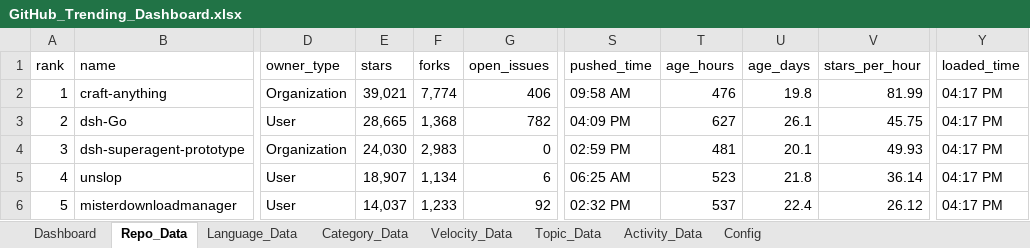
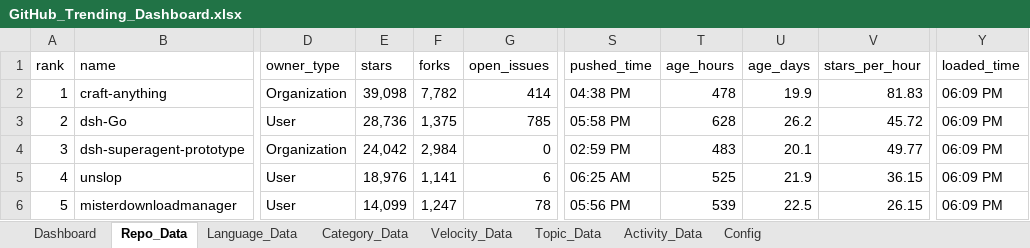
Before and after one commit to DishantBhere/GitHub-ETL-Engine, an Excel workbook: GitHub_Trending_Dashboard.xlsx, sheet Repo_Data, drawn as a sheet; only a part is shown, gaps mark what is left out; values as stored, in another font and other column widths than the file's, no borders; table styles not drawn; the diff covers the shown part only; the diff names each change by its address in the sheet, - before the commit and + after, or states it on an @@ line.

```diff
--- a/GitHub_Trending_Dashboard.xlsx (sheet Repo_Data)
+++ b/GitHub_Trending_Dashboard.xlsx (sheet Repo_Data)
-E2 (stars): 39,021
+E2 (stars): 39,098
-F2 (forks): 7,774
+F2 (forks): 7,782
-G2 (open_issues): 406
+G2 (open_issues): 414
-S2 (pushed_time): 09:58 AM
+S2 (pushed_time): 04:38 PM
-T2 (age_hours): 476
+T2 (age_hours): 478
-U2 (age_days): 19.8
+U2 (age_days): 19.9
-V2 (stars_per_hour): 81.99
+V2 (stars_per_hour): 81.83
-Y2:Y6 (loaded_time): 04:17 PM
+Y2:Y6 (loaded_time): 06:09 PM
-E3 (stars): 28,665
+E3 (stars): 28,736
-F3 (forks): 1,368
+F3 (forks): 1,375
-G3 (open_issues): 782
+G3 (open_issues): 785
-S3 (pushed_time): 04:09 PM
+S3 (pushed_time): 05:58 PM
-T3 (age_hours): 627
+T3 (age_hours): 628
-U3 (age_days): 26.1
+U3 (age_days): 26.2
-V3 (stars_per_hour): 45.75
+V3 (stars_per_hour): 45.72
-E4 (stars): 24,030
+E4 (stars): 24,042
-F4 (forks): 2,983
+F4 (forks): 2,984
-T4 (age_hours): 481
+T4 (age_hours): 483
-V4 (stars_per_hour): 49.93
+V4 (stars_per_hour): 49.77
-E5 (stars): 18,907
+E5 (stars): 18,976
-F5 (forks): 1,134
+F5 (forks): 1,141
-T5 (age_hours): 523
+T5 (age_hours): 525
-U5 (age_days): 21.8
+U5 (age_days): 21.9
-V5 (stars_per_hour): 36.14
+V5 (stars_per_hour): 36.15
-E6 (stars): 14,037
+E6 (stars): 14,099
-F6 (forks): 1,233
+F6 (forks): 1,247
-G6 (open_issues): 92
+G6 (open_issues): 78
-S6 (pushed_time): 02:32 PM
+S6 (pushed_time): 05:56 PM
-T6 (age_hours): 537
+T6 (age_hours): 539
-U6 (age_days): 22.4
+U6 (age_days): 22.5
-V6 (stars_per_hour): 26.12
+V6 (stars_per_hour): 26.15
```
Also changed, not shown: 901 edited cells elsewhere in this sheet, sheet Language_Data, sheet Velocity_Data, sheet Topic_Data, sheet Config, 5 other files.
